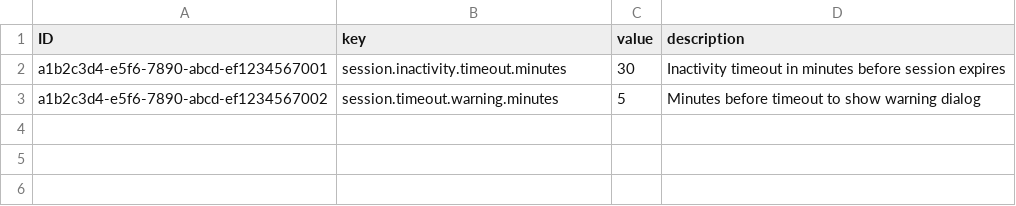
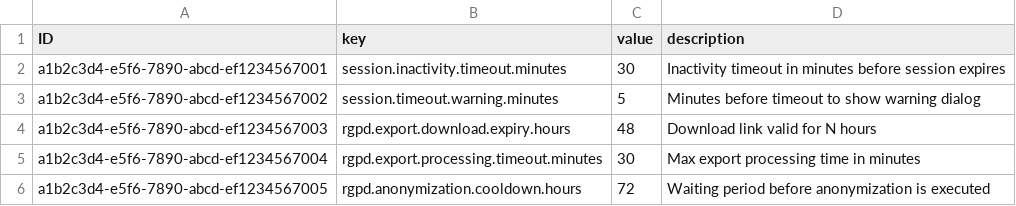
Before and after one commit to nedjo90/auto-backend, a CSV file: db/data/auto-ConfigParameter.csv, drawn as a sheet; the diff names each change by its address in the sheet, - before the commit and + after, or states it on an @@ line.

```diff
--- a/db/data/auto-ConfigParameter.csv
+++ b/db/data/auto-ConfigParameter.csv
+row 4: a1b2c3d4-e5f6-7890-abcd-ef1234567003 | rgpd.export.download.expiry.hours | 48 | Download link valid for N hours
+row 5: a1b2c3d4-e5f6-7890-abcd-ef1234567004 | rgpd.export.processing.timeout.minutes | 30 | Max export processing time in minutes
+row 6: a1b2c3d4-e5f6-7890-abcd-ef1234567005 | rgpd.anonymization.cooldown.hours | 72 | Waiting period before anonymization is executed
```
Also changed, not shown: 10 other files.
